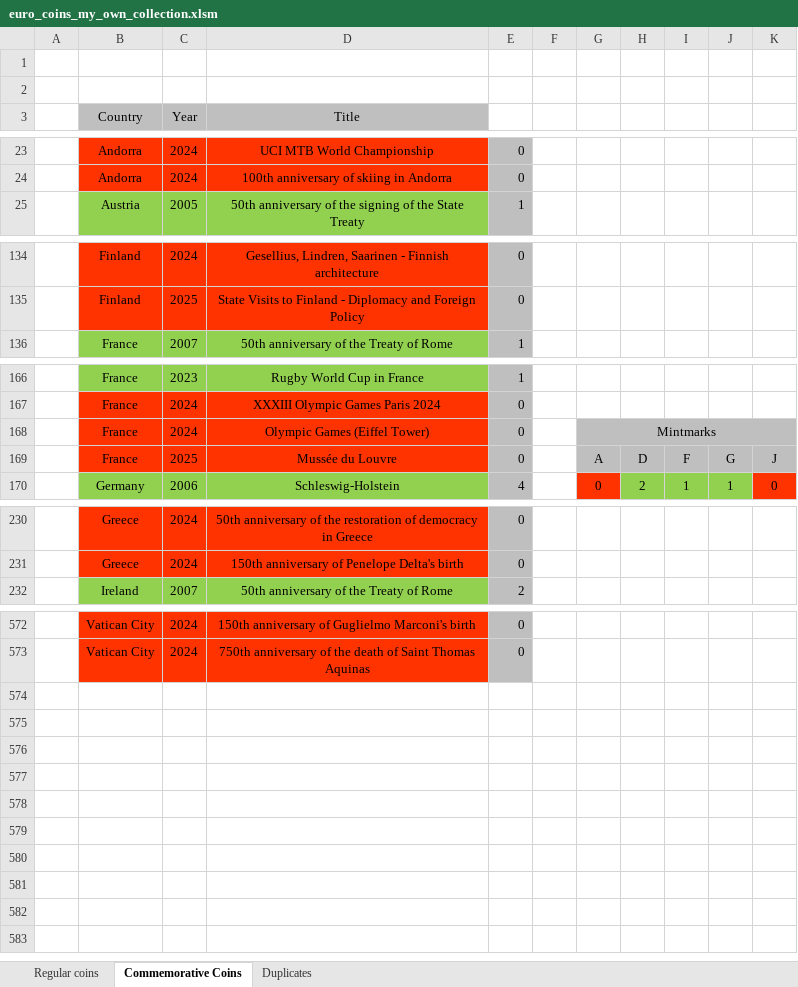
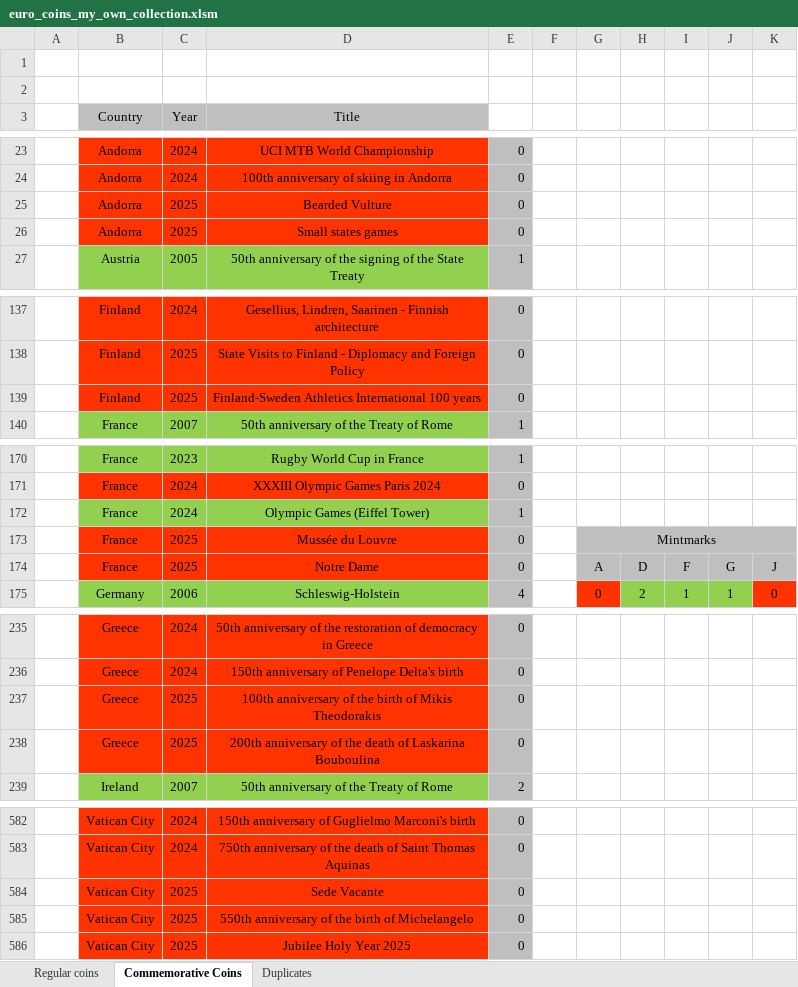
Before and after one commit to Dominik9805/2-euro-commemorative-coins, an Excel workbook: euro_coins_my_own_collection.xlsm, sheet Commemorative Coins, drawn as a sheet; only a part is shown, gaps mark what is left out; values as stored, in another font and other column widths than the file's, no borders; charts and pictures not drawn; addresses are those after the commit; the diff covers the shown part only; the diff names each change by its address in the sheet, - before the commit and + after, or states it on an @@ line.

Commit message:
Update euro_coins_my_own_collection.xlsm
add 2025 coins for all countries and add new collected coins and duplicates

```diff
--- a/euro_coins_my_own_collection.xlsm (sheet Commemorative Coins)
+++ b/euro_coins_my_own_collection.xlsm (sheet Commemorative Coins)
+row 25:  | Andorra | 2025 | Bearded Vulture | 0
+row 26:  | Andorra | 2025 | Small states games | 0
+row 139:  | Finland | 2025 | Finland-Sweden Athletics International 100 years | 0
+row 172:  | France | 2024 | Olympic Games (Eiffel Tower) | 1
-C173 (Year): 2024
+C173 (Year): 2025
-D173 (Title): Olympic Games (Eiffel Tower)
+D173 (Title): Mussée du Louvre
-D174 (Title): Mussée du Louvre
+D174 (Title): Notre Dame
+row 237:  | Greece | 2025 | 100th anniversary of the birth of Mikis Theodorakis | 0
+row 238:  | Greece | 2025 | 200th anniversary of the death of Laskarina Bouboulina | 0
+row 584:  | Vatican City | 2025 | Sede Vacante | 0
+row 585:  | Vatican City | 2025 | 550th anniversary of the birth of Michelangelo | 0
+row 586:  | Vatican City | 2025 | Jubilee Holy Year 2025 | 0
```
Also changed, not shown: 4 added rows, 4 moved rows, 13 edited cells and cell formats elsewhere in this sheet, sheet Duplicates, sheet Regular coins, formulas that keep their value.
